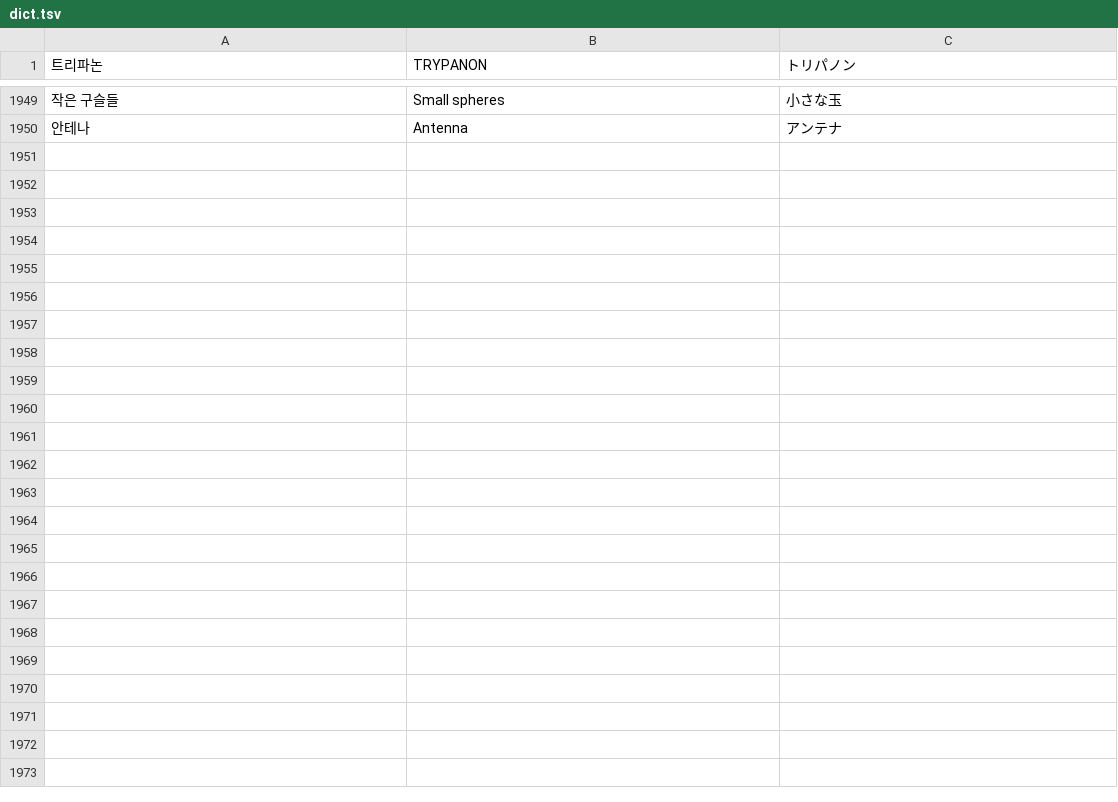
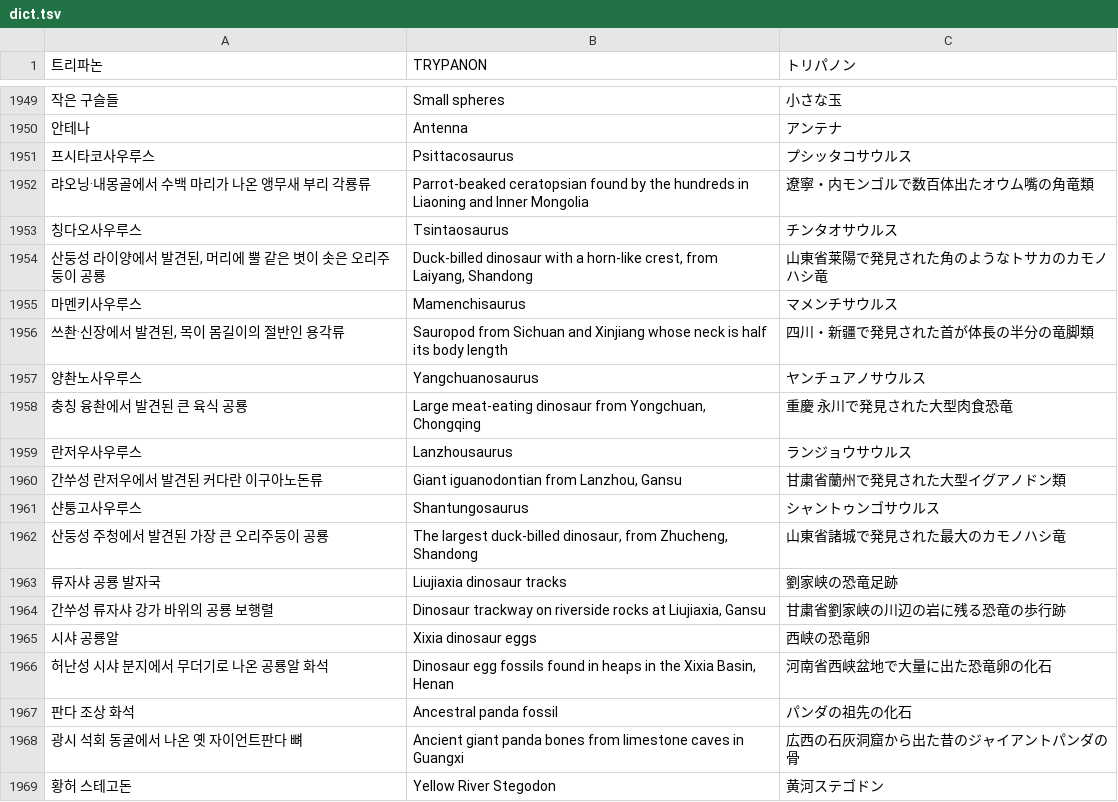
Before and after one commit to minioh81-crypto/trypanon, a TSV file: tools/i18n/dict.tsv, drawn as a sheet; only a part is shown, gaps mark what is left out; the diff covers the shown part only; the diff names each change by its address in the sheet, - before the commit and + after, or states it on an @@ line.

```diff
--- a/tools/i18n/dict.tsv
+++ b/tools/i18n/dict.tsv
+row 1951: 프시타코사우루스 | Psittacosaurus | プシッタコサウルス
+row 1952: 랴오닝·내몽골에서 수백 마리가 나온 앵무새 부리 각룡류 | Parrot-beaked ceratopsian found by the hundreds in Liaoning and Inner Mongolia | 遼寧・内モンゴルで数百体出たオウム嘴の角竜類
+row 1953: 칭다오사우루스 | Tsintaosaurus | チンタオサウルス
+row 1954: 산둥성 라이양에서 발견된, 머리에 뿔 같은 볏이 솟은 오리주둥이 공룡 | Duck-billed dinosaur with a horn-like crest, from Laiyang, Shandong | 山東省莱陽で発見された角のようなトサカのカモノハシ竜
+row 1955: 마멘키사우루스 | Mamenchisaurus | マメンチサウルス
+row 1956: 쓰촨·신장에서 발견된, 목이 몸길이의 절반인 용각류 | Sauropod from Sichuan and Xinjiang whose neck is half its body length | 四川・新疆で発見された首が体長の半分の竜脚類
+row 1957: 양촨노사우루스 | Yangchuanosaurus | ヤンチュアノサウルス
+row 1958: 충칭 융촨에서 발견된 큰 육식 공룡 | Large meat-eating dinosaur from Yongchuan, Chongqing | 重慶 永川で発見された大型肉食恐竜
+row 1959: 란저우사우루스 | Lanzhousaurus | ランジョウサウルス
+row 1960: 간쑤성 란저우에서 발견된 커다란 이구아노돈류 | Giant iguanodontian from Lanzhou, Gansu | 甘粛省蘭州で発見された大型イグアノドン類
+row 1961: 샨퉁고사우루스 | Shantungosaurus | シャントゥンゴサウルス
+row 1962: 산둥성 주청에서 발견된 가장 큰 오리주둥이 공룡 | The largest duck-billed dinosaur, from Zhucheng, Shandong | 山東省諸城で発見された最大のカモノハシ竜
+row 1963: 류자샤 공룡 발자국 | Liujiaxia dinosaur tracks | 劉家峡の恐竜足跡
+row 1964: 간쑤성 류자샤 강가 바위의 공룡 보행렬 | Dinosaur trackway on riverside rocks at Liujiaxia, Gansu | 甘粛省劉家峡の川辺の岩に残る恐竜の歩行跡
+row 1965: 시샤 공룡알 | Xixia dinosaur eggs | 西峡の恐竜卵
+row 1966: 허난성 시샤 분지에서 무더기로 나온 공룡알 화석 | Dinosaur egg fossils found in heaps in the Xixia Basin, Henan | 河南省西峡盆地で大量に出た恐竜卵の化石
+row 1967: 판다 조상 화석 | Ancestral panda fossil | パンダの祖先の化石
+row 1968: 광시 석회 동굴에서 나온 옛 자이언트판다 뼈 | Ancient giant panda bones from limestone caves in Guangxi | 広西の石灰洞窟から出た昔のジャイアントパンダの骨
+row 1969: 황허 스테고돈 | Yellow River Stegodon | 黄河ステゴドン
```
Also changed, not shown: 9 added rows elsewhere in this file, 3 other files.
